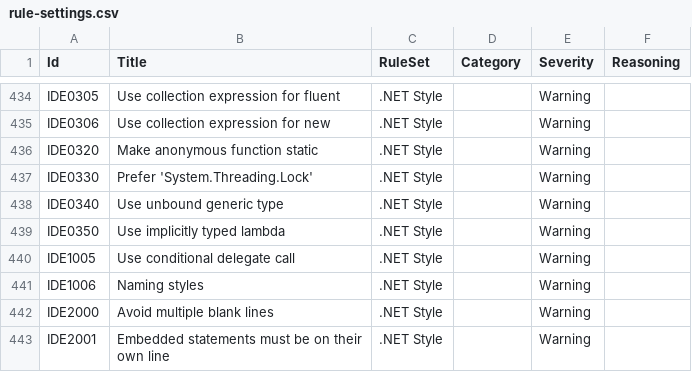
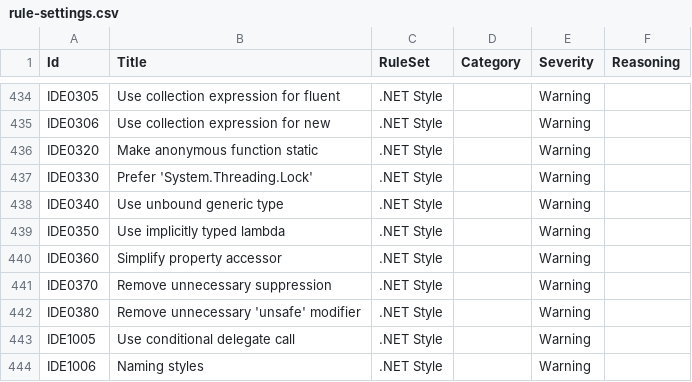
Before and after one commit to lancra/dotnet-analyzers, a CSV file: data-sets/rule-settings.csv, drawn as a sheet; only a part is shown, gaps mark what is left out; the shorter side is filled out with more unchanged rows.

Commit message:
Sync .NET Code Style rules and options

```diff
--- a/data-sets/rule-settings.csv
+++ b/data-sets/rule-settings.csv
@@ -439,2 +439,5 @@ IDE0340,Use unbound generic type,.NET Style,,Warning,
 IDE0350,Use implicitly typed lambda,.NET Style,,Warning,
+IDE0360,Simplify property accessor,.NET Style,,Warning,
+IDE0370,Remove unnecessary suppression,.NET Style,,Warning,
+IDE0380,Remove unnecessary 'unsafe' modifier,.NET Style,,Warning,
 IDE1005,Use conditional delegate call,.NET Style,,Warning,
```
Also changed, not shown: data-sets/option-settings.csv, 1 other file.
